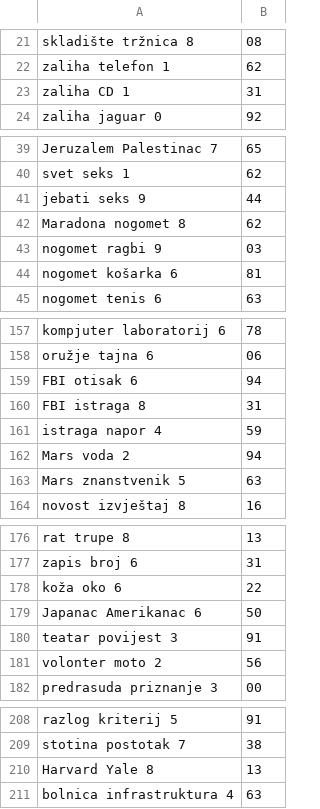
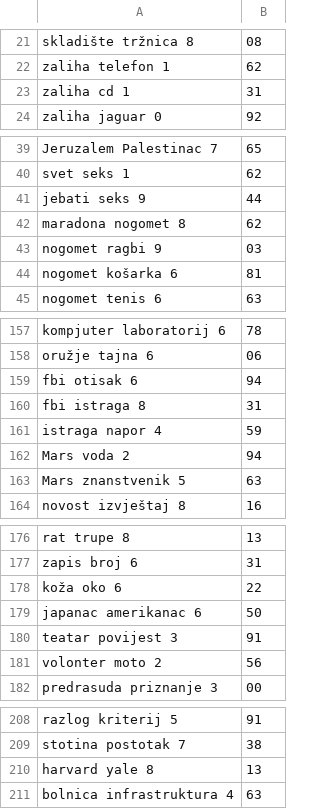
Before and after one commit to Svobikl/cr-analogy, a TSV file: data/corpus/simtests/wordsim353-hr.tsv, drawn as a sheet; only a part is shown, gaps mark what is left out; the diff covers the shown part only.

```diff
--- a/data/corpus/simtests/wordsim353-hr.tsv
+++ b/data/corpus/simtests/wordsim353-hr.tsv
@@ -23,2 +23,2 @@ zaliha	telefon	1,62
-zaliha	CD	1,31	
+zaliha	cd	1,31
 zaliha	jaguar	0,92	
@@ -41,3 +41,3 @@ svet	seks	1,62
 jebati	seks	9,44	
-Maradona	nogomet	8,62	
+maradona	nogomet	8,62
 nogomet	ragbi	9,03	
@@ -158,4 +158,4 @@ kompjuter	laboratorij	6,78
 oružje	tajna	6,06	
-FBI	otisak	6,94	
-FBI	istraga	8,31	
+fbi	otisak	6,94
+fbi	istraga	8,31
 istraga	napor	4,59	
@@ -178,3 +178,3 @@ zapis	broj	6,31
 koža	oko	6,22	
-Japanac	Amerikanac	6,50	
+japanac	amerikanac	6,50
 teatar	povijest	3,91	
@@ -209,3 +209,3 @@ razlog	kriterij	5,91
 stotina	postotak	7,38	
-Harvard	Yale	8,13	
+harvard	yale	8,13
 bolnica	infrastruktura	4,63	
```
Also changed, not shown: 2 edited cells elsewhere in this file, data/corpus/simtests/rg-hr.tsv, 7 other files.
